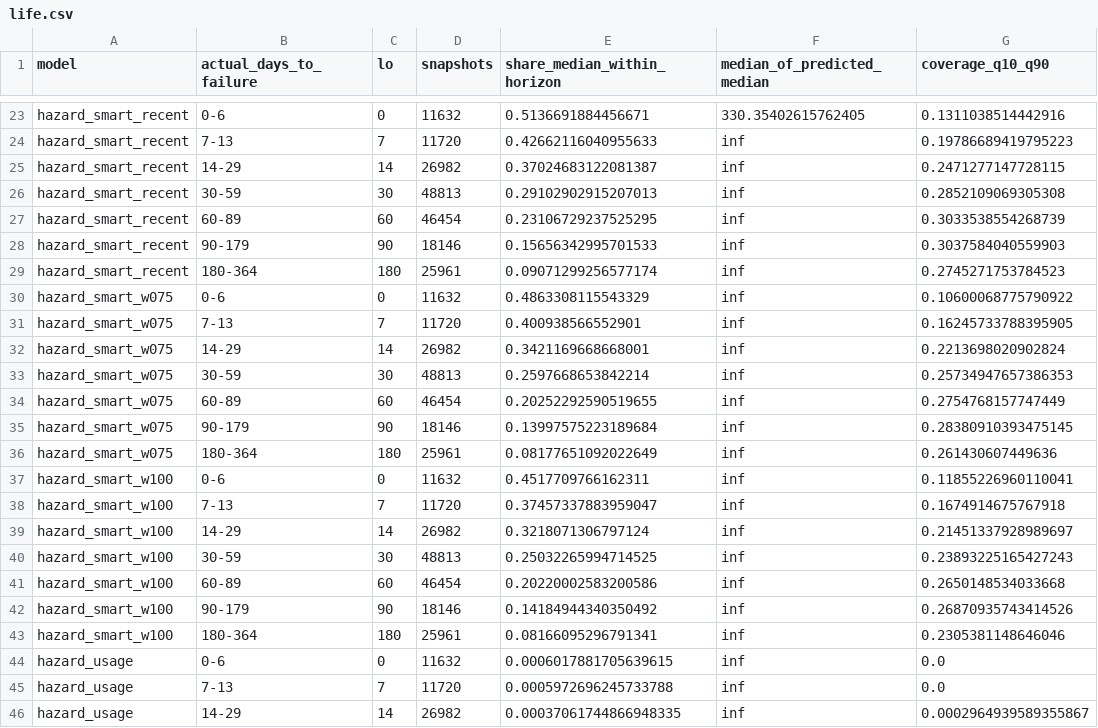
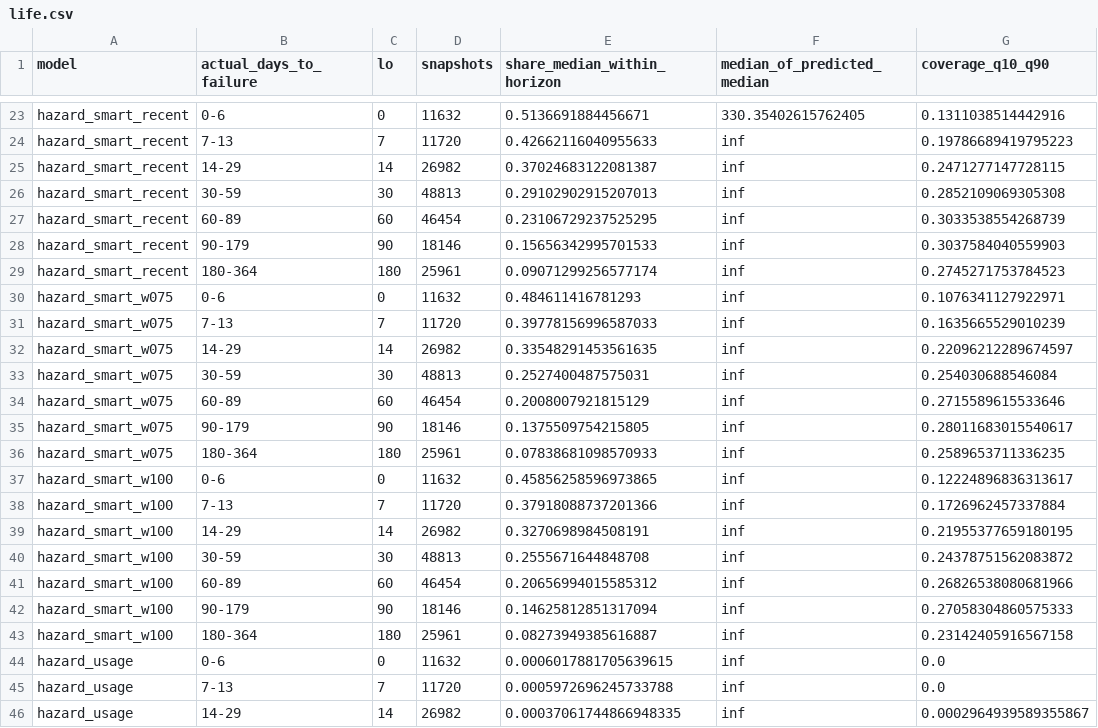
Before and after one commit to lazy-machine/hard-drive-analysis-v3, a CSV file: results/full-2026-11-11/life.csv, drawn as a sheet; only a part is shown, gaps mark what is left out.

```diff
--- a/results/full-2026-11-11/life.csv
+++ b/results/full-2026-11-11/life.csv
@@ -29,16 +29,16 @@ hazard_smart_recent,90-179,90,18146,0.15656342995701533,inf,0.3037584040559903
 hazard_smart_recent,180-364,180,25961,0.09071299256577174,inf,0.2745271753784523
-hazard_smart_w075,0-6,0,11632,0.4863308115543329,inf,0.10600068775790922
-hazard_smart_w075,7-13,7,11720,0.400938566552901,inf,0.16245733788395905
-hazard_smart_w075,14-29,14,26982,0.3421169668668001,inf,0.2213698020902824
-hazard_smart_w075,30-59,30,48813,0.2597668653842214,inf,0.25734947657386353
-hazard_smart_w075,60-89,60,46454,0.20252292590519655,inf,0.2754768157747449
-hazard_smart_w075,90-179,90,18146,0.13997575223189684,inf,0.28380910393475145
-hazard_smart_w075,180-364,180,25961,0.08177651092022649,inf,0.261430607449636
-hazard_smart_w100,0-6,0,11632,0.4517709766162311,inf,0.11855226960110041
-hazard_smart_w100,7-13,7,11720,0.37457337883959047,inf,0.1674914675767918
-hazard_smart_w100,14-29,14,26982,0.3218071306797124,inf,0.21451337928989697
-hazard_smart_w100,30-59,30,48813,0.25032265994714525,inf,0.23893225165427243
-hazard_smart_w100,60-89,60,46454,0.20220002583200586,inf,0.2650148534033668
-hazard_smart_w100,90-179,90,18146,0.14184944340350492,inf,0.26870935743414526
-hazard_smart_w100,180-364,180,25961,0.08166095296791341,inf,0.2305381148646046
+hazard_smart_w075,0-6,0,11632,0.484611416781293,inf,0.1076341127922971
+hazard_smart_w075,7-13,7,11720,0.39778156996587033,inf,0.1635665529010239
+hazard_smart_w075,14-29,14,26982,0.33548291453561635,inf,0.22096212289674597
+hazard_smart_w075,30-59,30,48813,0.2527400487575031,inf,0.254030688546084
+hazard_smart_w075,60-89,60,46454,0.2008007921815129,inf,0.2715589615533646
+hazard_smart_w075,90-179,90,18146,0.1375509754215805,inf,0.28011683015540617
+hazard_smart_w075,180-364,180,25961,0.07838681098570933,inf,0.2589653711336235
+hazard_smart_w100,0-6,0,11632,0.45856258596973865,inf,0.12224896836313617
+hazard_smart_w100,7-13,7,11720,0.37918088737201366,inf,0.1726962457337884
+hazard_smart_w100,14-29,14,26982,0.3270698984508191,inf,0.21955377659180195
+hazard_smart_w100,30-59,30,48813,0.2555671644848708,inf,0.24378751562083872
+hazard_smart_w100,60-89,60,46454,0.20656994015585312,inf,0.26826538080681966
+hazard_smart_w100,90-179,90,18146,0.14625812851317094,inf,0.27058304860575333
+hazard_smart_w100,180-364,180,25961,0.08273949385616887,inf,0.23142405916567158
 hazard_usage,0-6,0,11632,0.0006017881705639615,inf,0.0
```
Also changed, not shown: results/full-2026-11-11/calibration.csv, results/full-2026-11-11/detection.csv, 23 other files.
